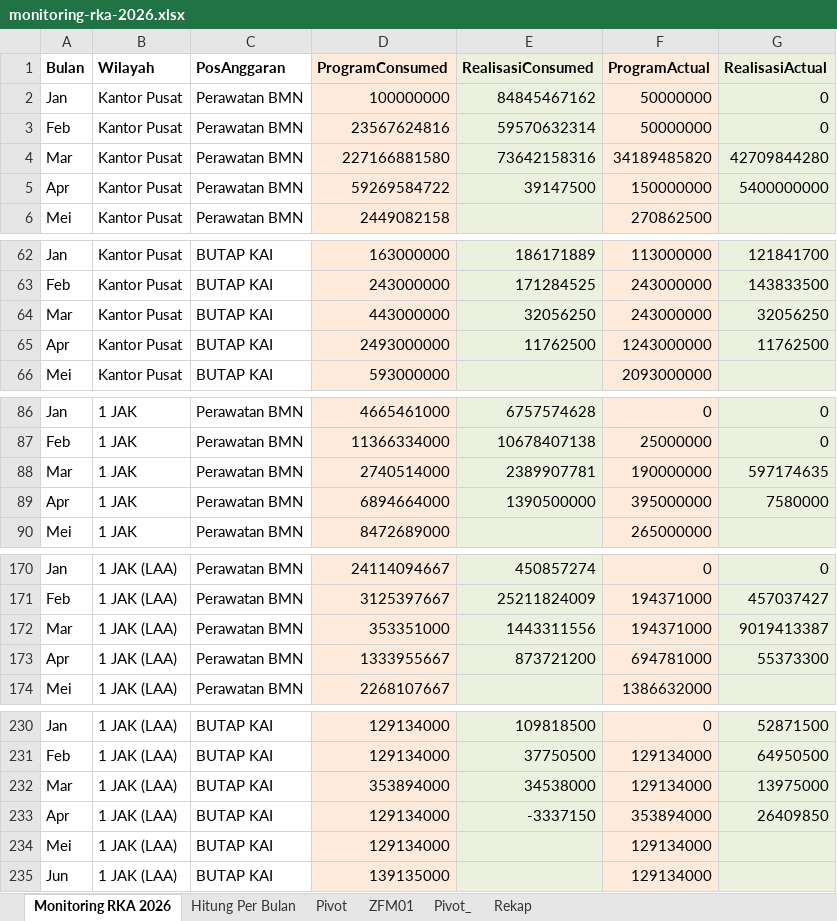
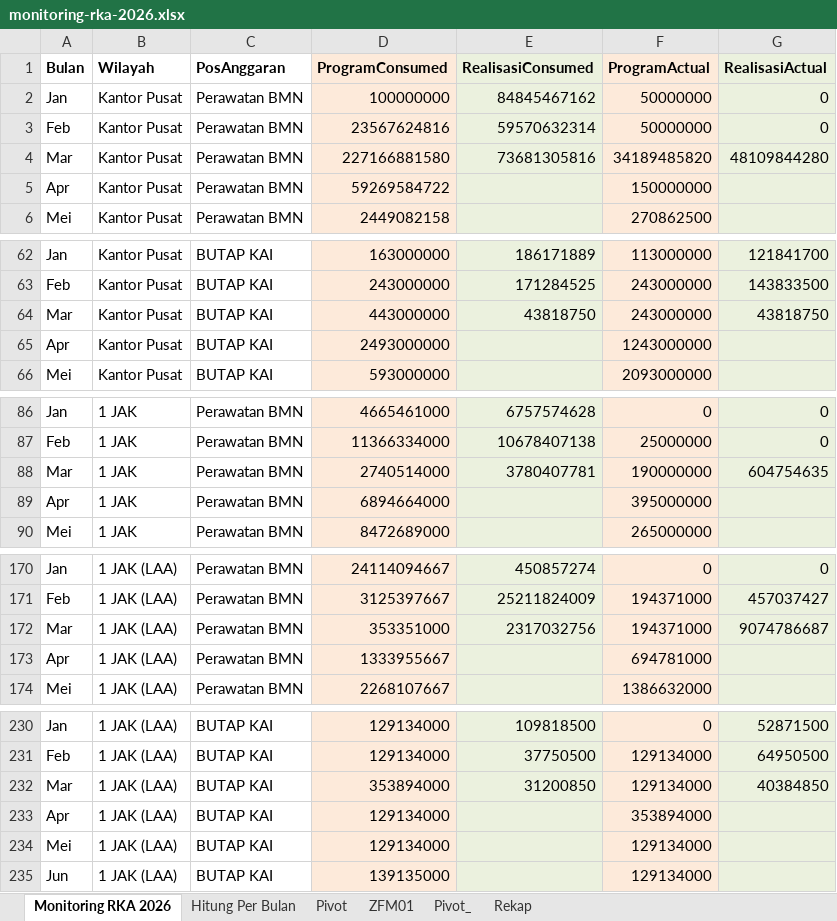
Before and after one commit to sanusizulfirmanlubis/mb52-data, an Excel workbook: data/monitoring-rka-2026.xlsx, sheet Monitoring RKA 2026, drawn as a sheet; only a part is shown, gaps mark what is left out; values as stored, in another font and other column widths than the file's, no borders; the diff covers the shown part only; the diff names each change by its address in the sheet, - before the commit and + after, or states it on an @@ line.

Commit message:
Update monitoring RKA 2026 dari web

```diff
--- a/data/monitoring-rka-2026.xlsx (sheet Monitoring RKA 2026)
+++ b/data/monitoring-rka-2026.xlsx (sheet Monitoring RKA 2026)
-E4 (RealisasiConsumed): 73642158316
+E4 (RealisasiConsumed): 73681305816
-G4 (RealisasiActual): 42709844280
+G4 (RealisasiActual): 48109844280
-E5 (RealisasiConsumed): 39147500
+E5 (RealisasiConsumed): (empty)
-G5 (RealisasiActual): 5400000000
+G5 (RealisasiActual): (empty)
-E64 (RealisasiConsumed): 32056250
+E64 (RealisasiConsumed): 43818750
-G64 (RealisasiActual): 32056250
+G64 (RealisasiActual): 43818750
-E65 (RealisasiConsumed): 11762500
+E65 (RealisasiConsumed): (empty)
-G65 (RealisasiActual): 11762500
+G65 (RealisasiActual): (empty)
-E88 (RealisasiConsumed): 2389907781
+E88 (RealisasiConsumed): 3780407781
-G88 (RealisasiActual): 597174635
+G88 (RealisasiActual): 604754635
-E89 (RealisasiConsumed): 1390500000
+E89 (RealisasiConsumed): (empty)
-G89 (RealisasiActual): 7580000
+G89 (RealisasiActual): (empty)
-E172 (RealisasiConsumed): 1443311556
+E172 (RealisasiConsumed): 2317032756
-G172 (RealisasiActual): 9019413387
+G172 (RealisasiActual): 9074786687
-E173 (RealisasiConsumed): 873721200
+E173 (RealisasiConsumed): (empty)
-G173 (RealisasiActual): 55373300
+G173 (RealisasiActual): (empty)
-E232 (RealisasiConsumed): 34538000
+E232 (RealisasiConsumed): 31200850
-G232 (RealisasiActual): 13975000
+G232 (RealisasiActual): 40384850
-E233 (RealisasiConsumed): -3337150
+E233 (RealisasiConsumed): (empty)
-G233 (RealisasiActual): 26409850
+G233 (RealisasiActual): (empty)
```
Also changed, not shown: 250 edited cells elsewhere in this sheet, sheet Hitung Per Bulan, formulas that keep their value.
